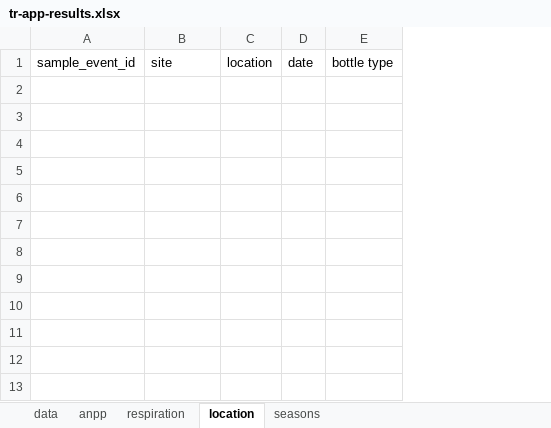
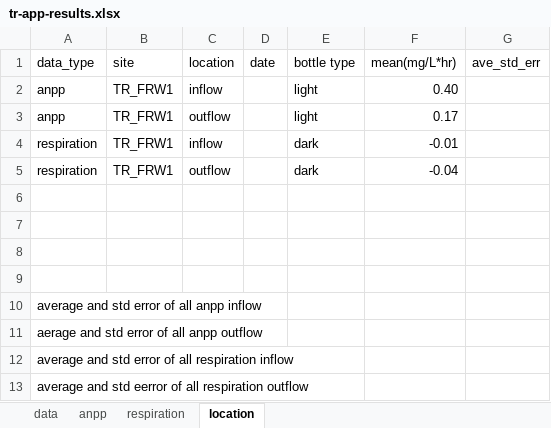
Before and after one commit to weel-lab/app, an Excel workbook: results/tr-app-results.xlsx, sheet location, drawn as a sheet; values as stored, in another font and other column widths than the file's, no borders; removed rows and columns are numbered as before the commit, all else as after; the diff names each change by its address in the sheet, - before the commit and + after, or states it on an @@ line.

Commit message:
11/29/17 Averages and SD
calculated all means and SD - except SD on location tab

```diff
--- a/results/tr-app-results.xlsx (sheet location)
+++ b/results/tr-app-results.xlsx (sheet location)
-sheet tab: seasons
-column A (sample_event_id), empty
+column A (data_type), empty
+column F (mean(mg/L*hr)), empty
+column G (ave_std_err), empty
+row 2: anpp | TR_FRW1 | inflow |  | light | 0.40
+row 3: anpp | TR_FRW1 | outflow |  | light | 0.17
+row 4: respiration | TR_FRW1 | inflow |  | dark | -0.01
+row 5: respiration | TR_FRW1 | outflow |  | dark | -0.04
+row 6: (empty)
+row 7: (empty)
+row 8: (empty)
+row 9: (empty)
+row 10: average and std error of all anpp inflow
+row 11: aerage and std error of all anpp outflow
+row 12: average and std error of all respiration inflow
+row 13: average and std eerror of all respiration outflow
```
Also changed, not shown: sheet data, sheet respiration, sheet anpp, 2 other files.
